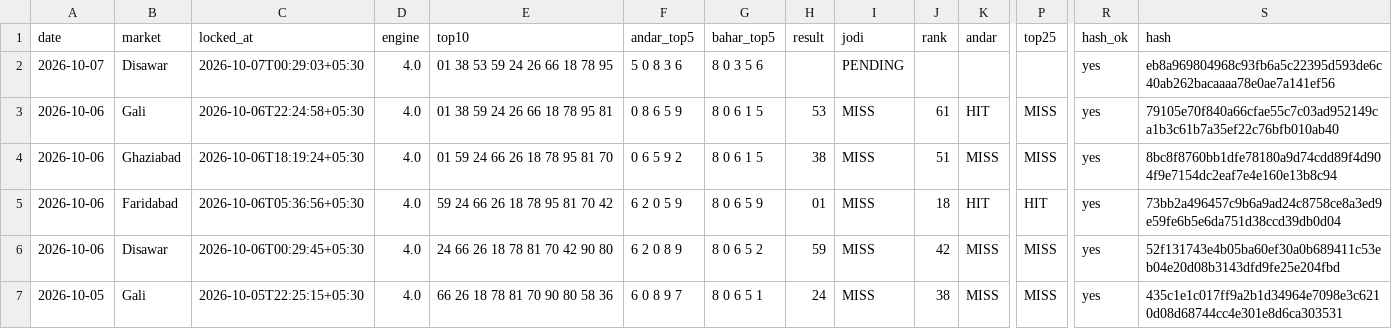
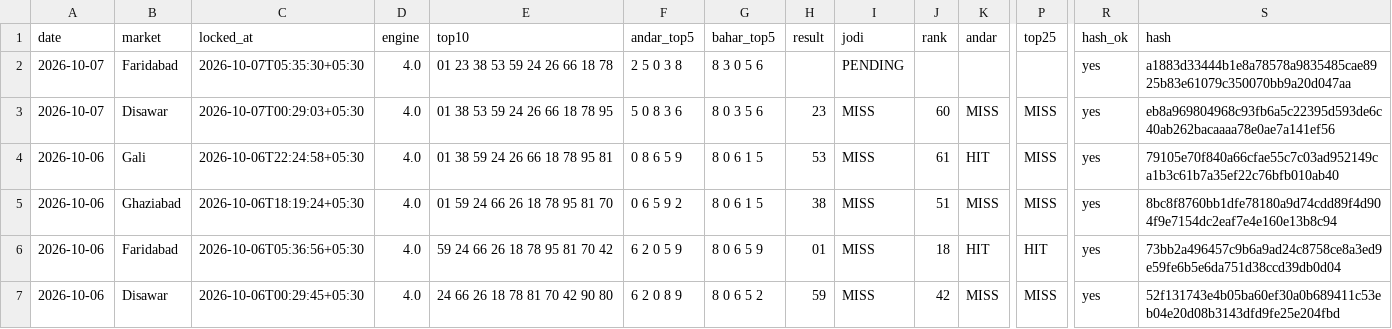
Before and after one commit to vaibhavkumar-WPDEV/predict-satta, a CSV file: data/prediction_history.csv, drawn as a sheet; only a part is shown, gaps mark what is left out; the shorter side is filled out with more unchanged rows; rows hold the shown columns only; the diff names each change by its address in the sheet, - before the commit and + after, or states it on an @@ line.

Commit message:
auto: results + locked predictions 2026-10-07 05:39 IST

```diff
--- a/data/prediction_history.csv
+++ b/data/prediction_history.csv
-B2 (market): Disawar
+B2 (market): Faridabad
-C2 (locked_at): 2026-10-07T00:29:03+05:30
+C2 (locked_at): 2026-10-07T05:35:30+05:30
-E2 (top10): 01 38 53 59 24 26 66 18 78 95
+E2 (top10): 01 23 38 53 59 24 26 66 18 78
-F2 (andar_top5): 5 0 8 3 6
+F2 (andar_top5): 2 5 0 3 8
-G2 (bahar_top5): 8 0 3 5 6
+G2 (bahar_top5): 8 3 0 5 6
-S2 (hash): eb8a969804968c93fb6a5c22395d593de6c40ab262bacaaaa78e0ae7a141ef56
+S2 (hash): a1883d33444b1e8a78578a9835485cae8925b83e61079c350070bb9a20d047aa
+row 3: 2026-10-07 | Disawar | 2026-10-07T00:29:03+05:30 | 4.0 | 01 38 53 59 24 26 66 18 78 95 | 5 0 8 3 6 | 8 0 3 5 6 | 23 | MISS | 60 | MISS | MISS | yes | eb8a969804968c93fb6a5c22395d593de6c40ab262bacaaaa78e0ae7a141ef56
```
Also changed, not shown: data/engine5/prediction_history.csv, data/pattern/prediction_history.csv, 8 other files.
